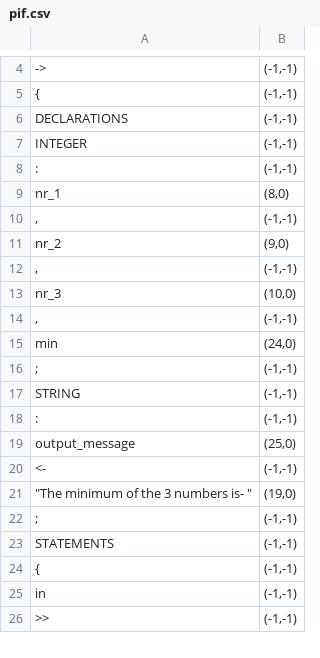
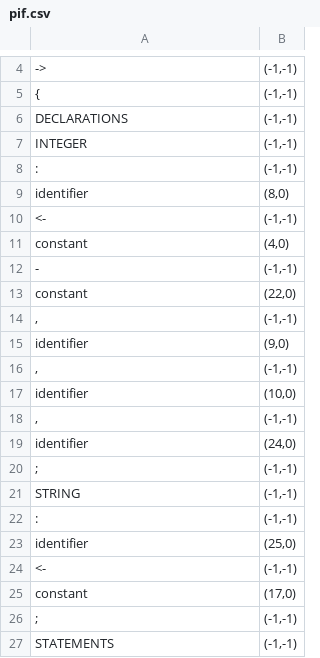
Before and after one commit to CimpeanAndreea/FLCD, a CSV file: Lab3/src/programs/p1/pif.csv, drawn as a sheet; only a part is shown, gaps mark what is left out; the shorter side is filled out with more unchanged rows; the diff covers the shown part only.

```diff
--- a/Lab3/src/programs/p1/pif.csv
+++ b/Lab3/src/programs/p1/pif.csv
@@ -8,9 +8,13 @@ INTEGER,"(-1,-1)"
 :,"(-1,-1)"
-nr_1,"(8,0)"
+identifier,"(8,0)"
+<-,"(-1,-1)"
+constant,"(4,0)"
+-,"(-1,-1)"
+constant,"(22,0)"
 ",","(-1,-1)"
-nr_2,"(9,0)"
+identifier,"(9,0)"
 ",","(-1,-1)"
-nr_3,"(10,0)"
+identifier,"(10,0)"
 ",","(-1,-1)"
-min,"(24,0)"
+identifier,"(24,0)"
 ;,"(-1,-1)"
@@ -18,5 +22,5 @@ STRING,"(-1,-1)"
 :,"(-1,-1)"
-output_message,"(25,0)"
+identifier,"(25,0)"
 <-,"(-1,-1)"
-"""The minimum of the 3 numbers is- ""","(19,0)"
+constant,"(17,0)"
 ;,"(-1,-1)"
```
Also changed, not shown: 15 edited cells elsewhere in this file, Lab3/out/production/Lab3/programs/p1/pif.csv, Lab3/out/production/Lab3/programs/p2/pif.csv, 16 other files.
